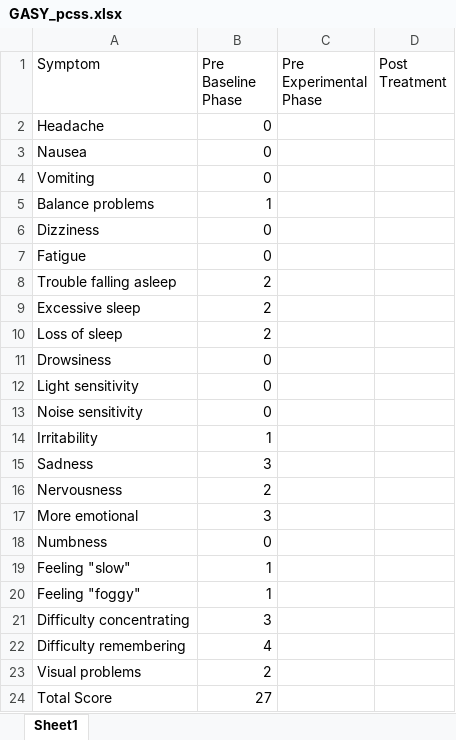
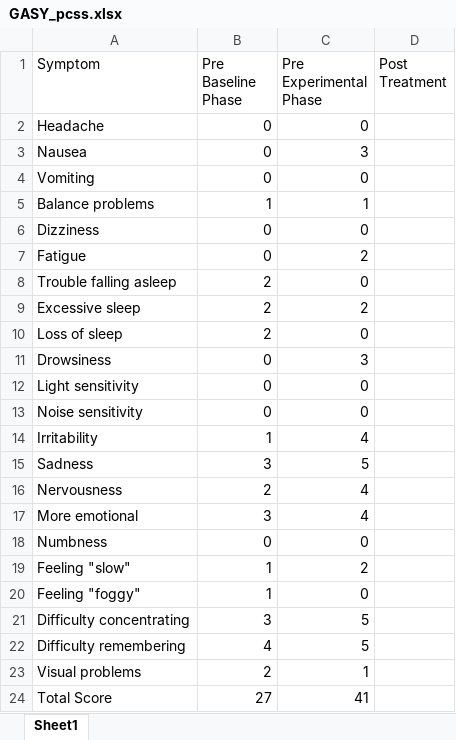
Before and after one commit to Jim-Wright90/participant_2_data, an Excel workbook: data/GASY_pcss.xlsx, sheet Sheet1, drawn as a sheet; values as stored, in another font and other column widths than the file's, no borders; the diff names each change by its address in the sheet, - before the commit and + after, or states it on an @@ line.

Commit message:
Session 3 update with self-report pre-treatment phase measurements

```diff
--- a/data/GASY_pcss.xlsx (sheet Sheet1)
+++ b/data/GASY_pcss.xlsx (sheet Sheet1)
-C2 (Pre Experimental Phase): (empty)
+C2 (Pre Experimental Phase): 0
-C3 (Pre Experimental Phase): (empty)
+C3 (Pre Experimental Phase): 3
-C4 (Pre Experimental Phase): (empty)
+C4 (Pre Experimental Phase): 0
-C5 (Pre Experimental Phase): (empty)
+C5 (Pre Experimental Phase): 1
-C6 (Pre Experimental Phase): (empty)
+C6 (Pre Experimental Phase): 0
-C7 (Pre Experimental Phase): (empty)
+C7 (Pre Experimental Phase): 2
-C8 (Pre Experimental Phase): (empty)
+C8 (Pre Experimental Phase): 0
-C9 (Pre Experimental Phase): (empty)
+C9 (Pre Experimental Phase): 2
-C10 (Pre Experimental Phase): (empty)
+C10 (Pre Experimental Phase): 0
-C11 (Pre Experimental Phase): (empty)
+C11 (Pre Experimental Phase): 3
-C12:C13 (Pre Experimental Phase): (empty)
+C12:C13 (Pre Experimental Phase): 0
-C14 (Pre Experimental Phase): (empty)
+C14 (Pre Experimental Phase): 4
-C15 (Pre Experimental Phase): (empty)
+C15 (Pre Experimental Phase): 5
-C16:C17 (Pre Experimental Phase): (empty)
+C16:C17 (Pre Experimental Phase): 4
-C18 (Pre Experimental Phase): (empty)
+C18 (Pre Experimental Phase): 0
-C19 (Pre Experimental Phase): (empty)
+C19 (Pre Experimental Phase): 2
-C20 (Pre Experimental Phase): (empty)
+C20 (Pre Experimental Phase): 0
-C21:C22 (Pre Experimental Phase): (empty)
+C21:C22 (Pre Experimental Phase): 5
-C23 (Pre Experimental Phase): (empty)
+C23 (Pre Experimental Phase): 1
-C24 (Pre Experimental Phase): (empty)
+C24 (Pre Experimental Phase): 41
```
Also changed, not shown: data/GASY_brief_self.xlsx, data/GASY_class_self_1.xlsx, 6 other files.
